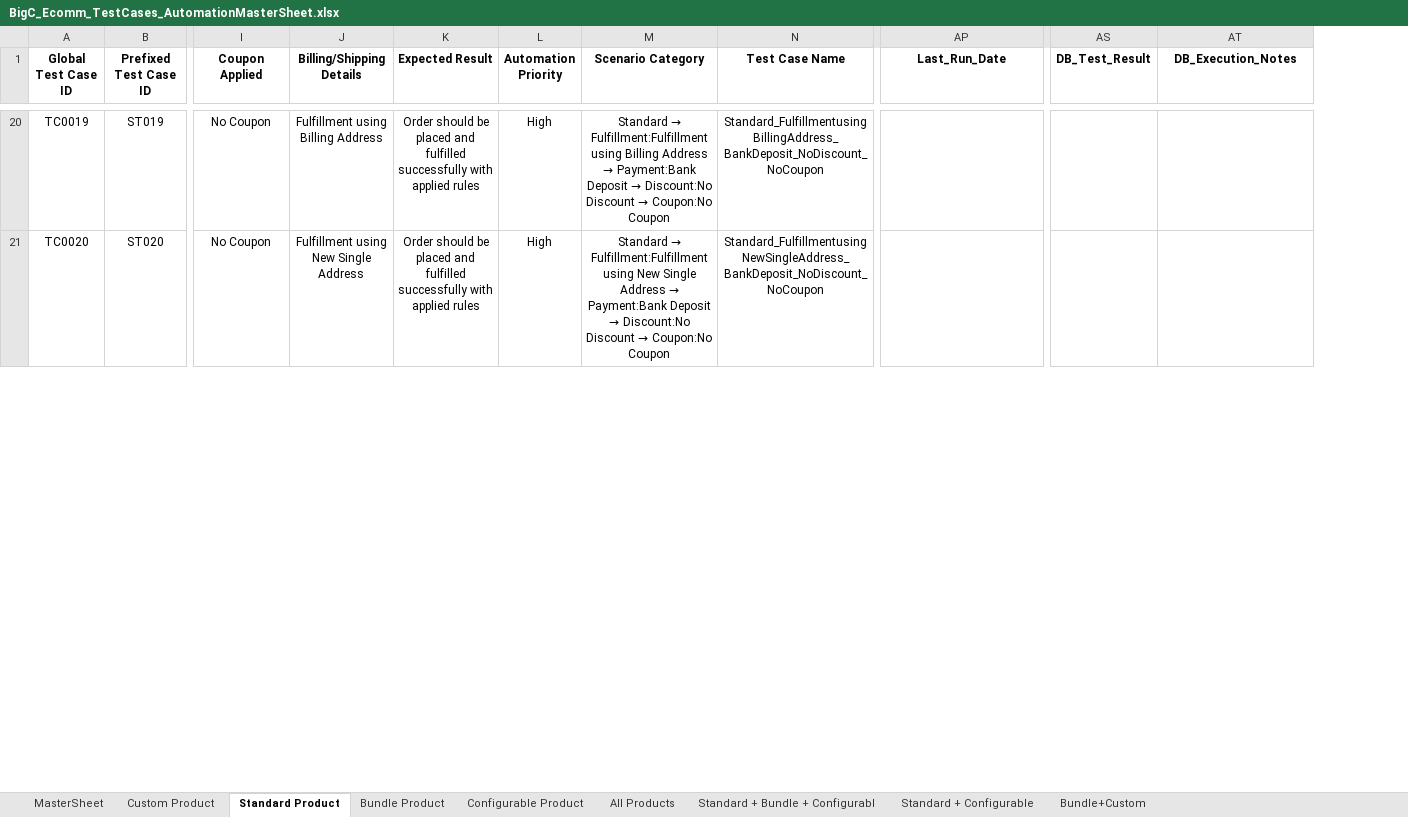
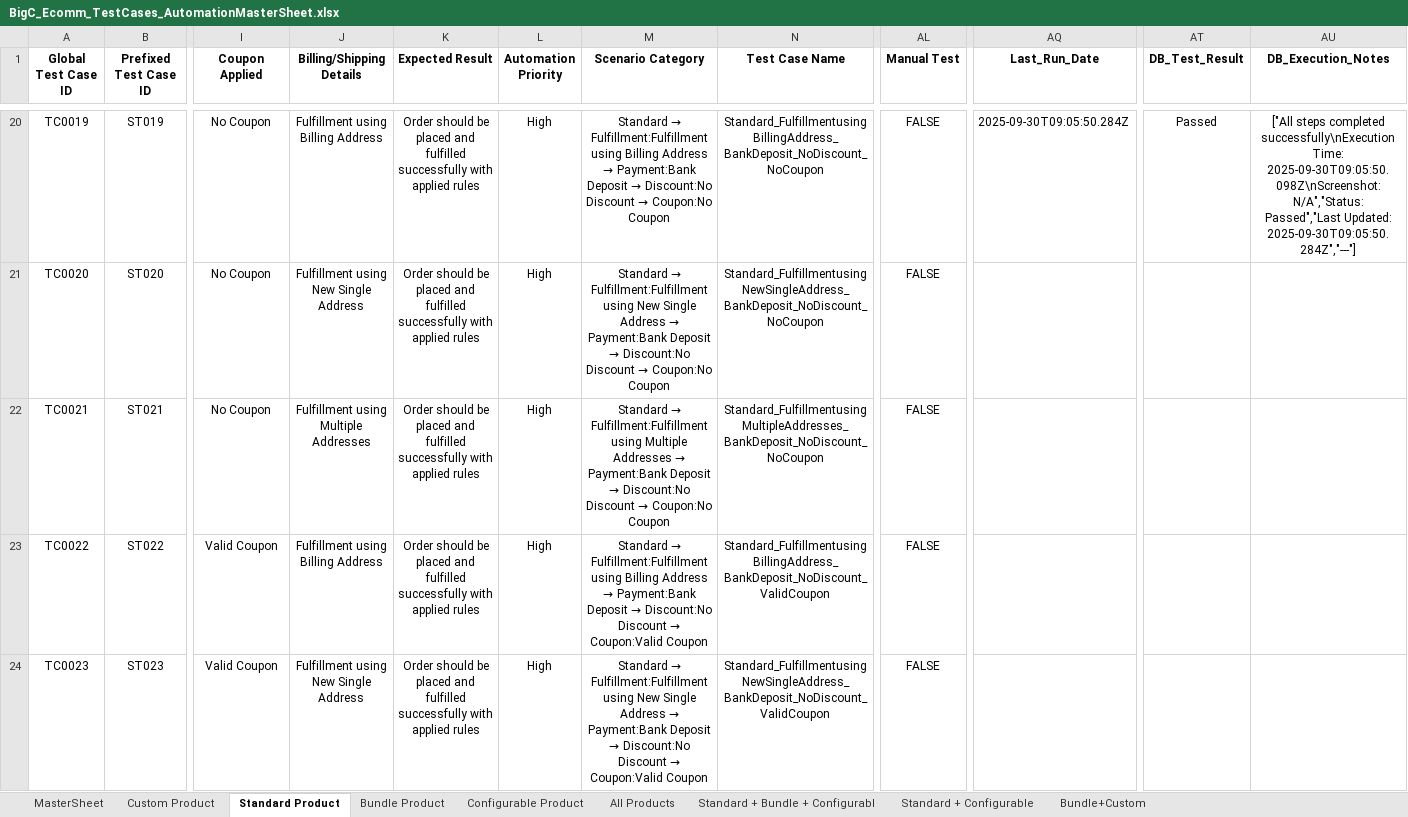
Before and after one commit to RajniNepaliVeltris/FinReconProj, an Excel workbook: data/BigCommerceData/BigC_Ecomm_TestCases_AutomationMasterSheet.xlsx, sheet Standard Product, drawn as a sheet; only a part is shown, gaps mark what is left out; values as stored, in another font and other column widths than the file's, no borders; addresses are those after the commit; rows hold the shown columns only; the diff covers the shown part only; the diff names each change by its address in the sheet, - before the commit and + after, or states it on an @@ line.

Commit message:
fix: update CreateOrderDBTests to enhance order verification logic and streamline database queries

```diff
--- a/data/BigCommerceData/BigC_Ecomm_TestCases_AutomationMasterSheet.xlsx (sheet Standard Product)
+++ b/data/BigCommerceData/BigC_Ecomm_TestCases_AutomationMasterSheet.xlsx (sheet Standard Product)
+column AL (Manual Test), rows 20-21: FALSE | FALSE
-AQ20 (Last_Run_Date): (empty)
+AQ20 (Last_Run_Date): 2025-09-30T09:05:50.284Z
-AT20 (DB_Test_Result): (empty)
+AT20 (DB_Test_Result): Passed
-AU20 (DB_Execution_Notes): (empty)
+AU20 (DB_Execution_Notes): ["All steps completed successfully\nExecution Time: 2025-09-30T09:05:50.098Z\nScreenshot: N/A","Status: Passed","Last Updated: 2025-09-30T09:05:50.284Z","---"]
+row 22: TC0021 | ST021 | No Coupon | Fulfillment using Multiple Addresses | Order should be placed and fulfilled successfully with applied rules | High | Standard → Fulfillment:Fulfillment using Multiple Addresses → Payment:Bank Deposit → Discount:No Discount → Coupon:No Coupon | Standard_FulfillmentusingMultipleAddresses_BankDeposit_NoDiscount_NoCoupon | FALSE
+row 23: TC0022 | ST022 | Valid Coupon | Fulfillment using Billing Address | Order should be placed and fulfilled successfully with applied rules | High | Standard → Fulfillment:Fulfillment using Billing Address → Payment:Bank Deposit → Discount:No Discount → Coupon:Valid Coupon | Standard_FulfillmentusingBillingAddress_BankDeposit_NoDiscount_ValidCoupon | FALSE
+row 24: TC0023 | ST023 | Valid Coupon | Fulfillment using New Single Address | Order should be placed and fulfilled successfully with applied rules | High | Standard → Fulfillment:Fulfillment using New Single Address → Payment:Bank Deposit → Discount:No Discount → Coupon:Valid Coupon | Standard_FulfillmentusingNewSingleAddress_BankDeposit_NoDiscount_ValidCoupon | FALSE
```
Also changed, not shown: 46 added rows, 7 hidden or unhidden rows and 53 edited cells elsewhere in this sheet, 3 other files.
